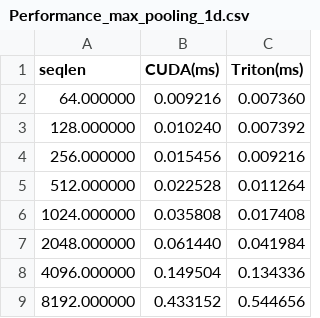
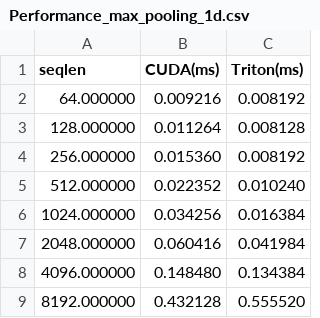
Before and after one commit to Yanguan619/unum_ops, a CSV file: benchmark/output/Performance_max_pooling_1d.csv, drawn as a sheet.

```diff
--- a/benchmark/output/Performance_max_pooling_1d.csv
+++ b/benchmark/output/Performance_max_pooling_1d.csv
@@ -1,9 +1,9 @@
 seqlen,CUDA(ms),Triton(ms)
-64.000000,0.009216,0.007360
-128.000000,0.010240,0.007392
-256.000000,0.015456,0.009216
-512.000000,0.022528,0.011264
-1024.000000,0.035808,0.017408
-2048.000000,0.061440,0.041984
-4096.000000,0.149504,0.134336
-8192.000000,0.433152,0.544656
+64.000000,0.009216,0.008192
+128.000000,0.011264,0.008128
+256.000000,0.015360,0.008192
+512.000000,0.022352,0.010240
+1024.000000,0.034256,0.016384
+2048.000000,0.060416,0.041984
+4096.000000,0.148480,0.134384
+8192.000000,0.432128,0.555520
```
Also changed, not shown: benchmark/output/Performance_get_block_table.csv, benchmark/output/Performance_infllmv2_attn_stage1.csv, 14 other files.
